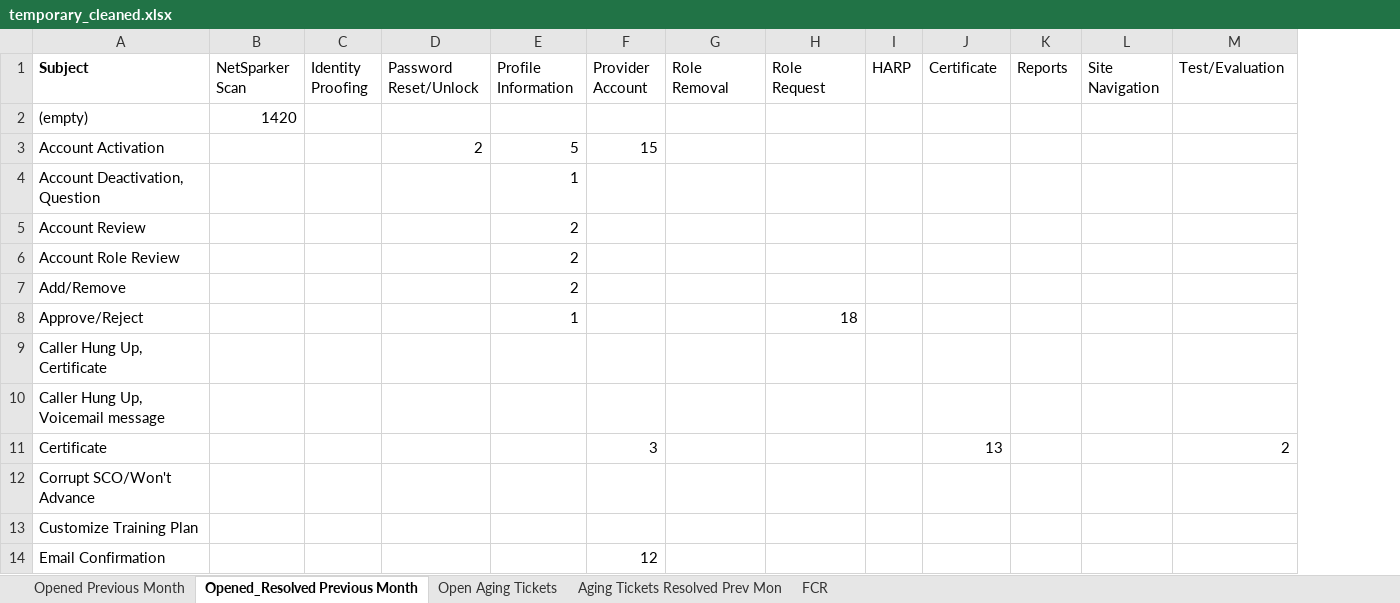
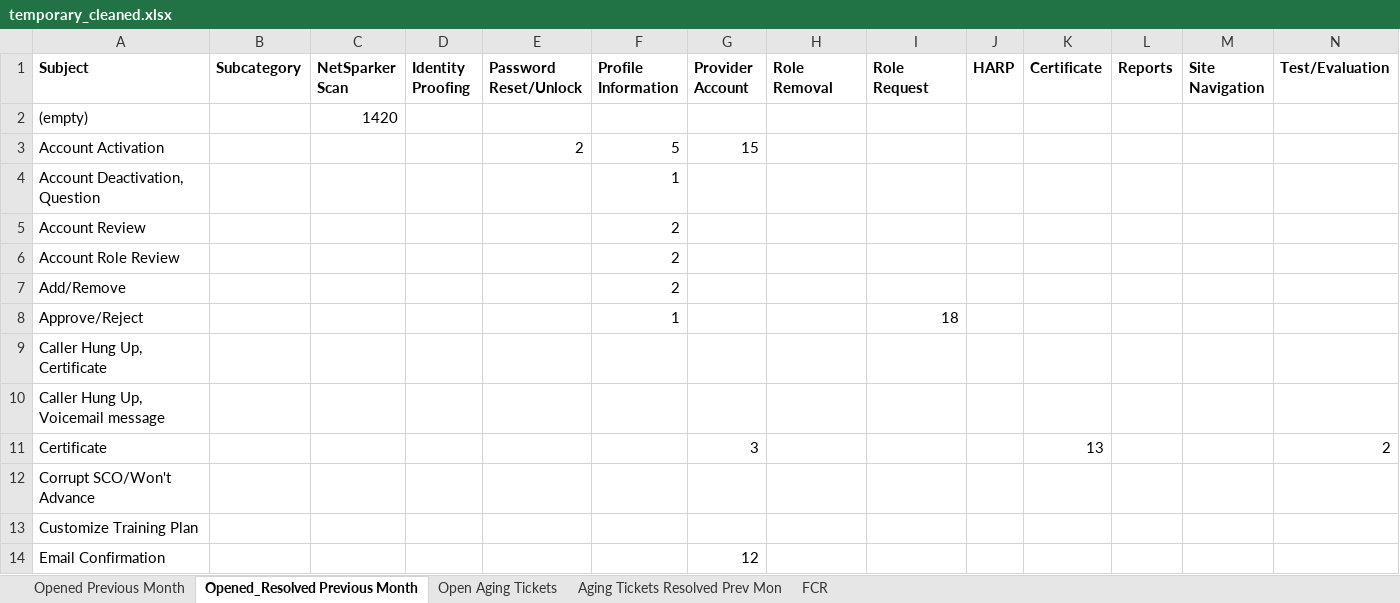
Before and after one commit to OliverMorland/qsep_feedback_subject_classfier, an Excel workbook: temporary_cleaned.xlsx, sheet Opened_Resolved Previous Month, drawn as a sheet; only a part is shown; values as stored, in another font and other column widths than the file's, no borders; addresses are those after the commit; the diff covers the shown part only; the diff names each change by its address in the sheet, - before the commit and + after, or states it on an @@ line.

```diff
--- a/temporary_cleaned.xlsx (sheet Opened_Resolved Previous Month)
+++ b/temporary_cleaned.xlsx (sheet Opened_Resolved Previous Month)
+column B (Subcategory), empty
-C1:N1 bold: off
+C1:N1 bold: on
```
Also changed, not shown: cell formats elsewhere in this sheet, sheet FCR, sheet Opened Previous Month, sheet Aging Tickets Resolved Prev Mon, sheet Open Aging Tickets, docs/output/Katie_July_Collapsed_all_sheets_NO_PREPROCESSING_TEST.xlsx.
